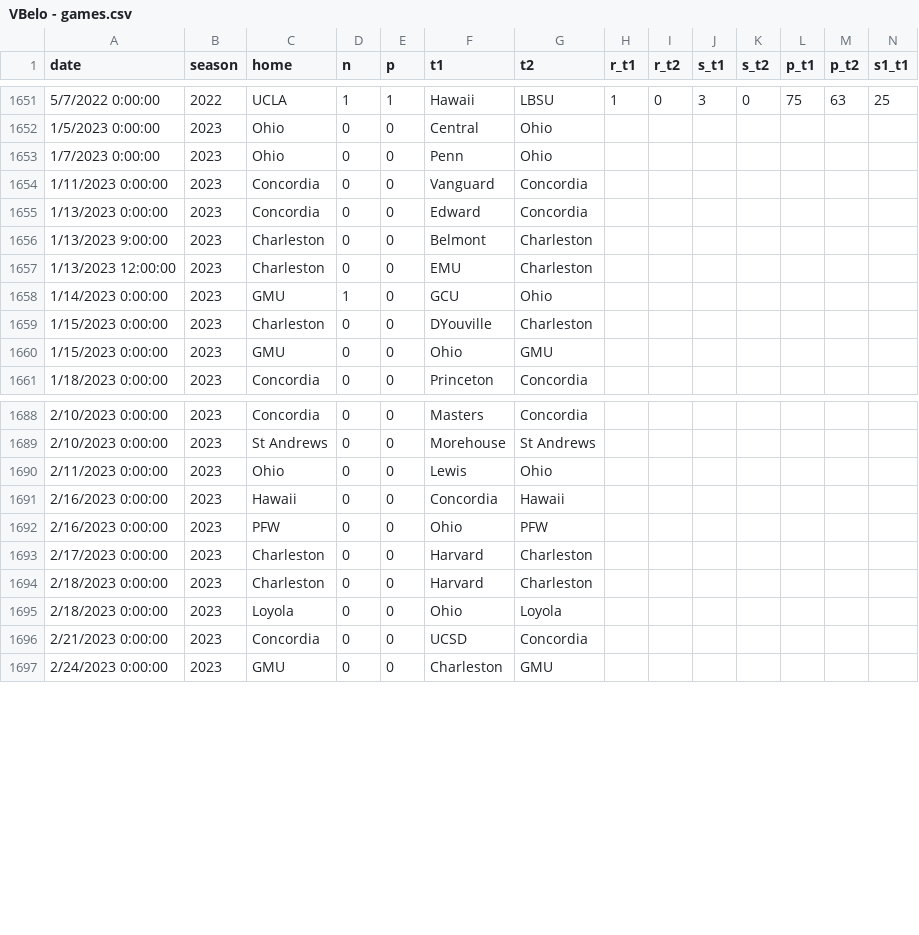
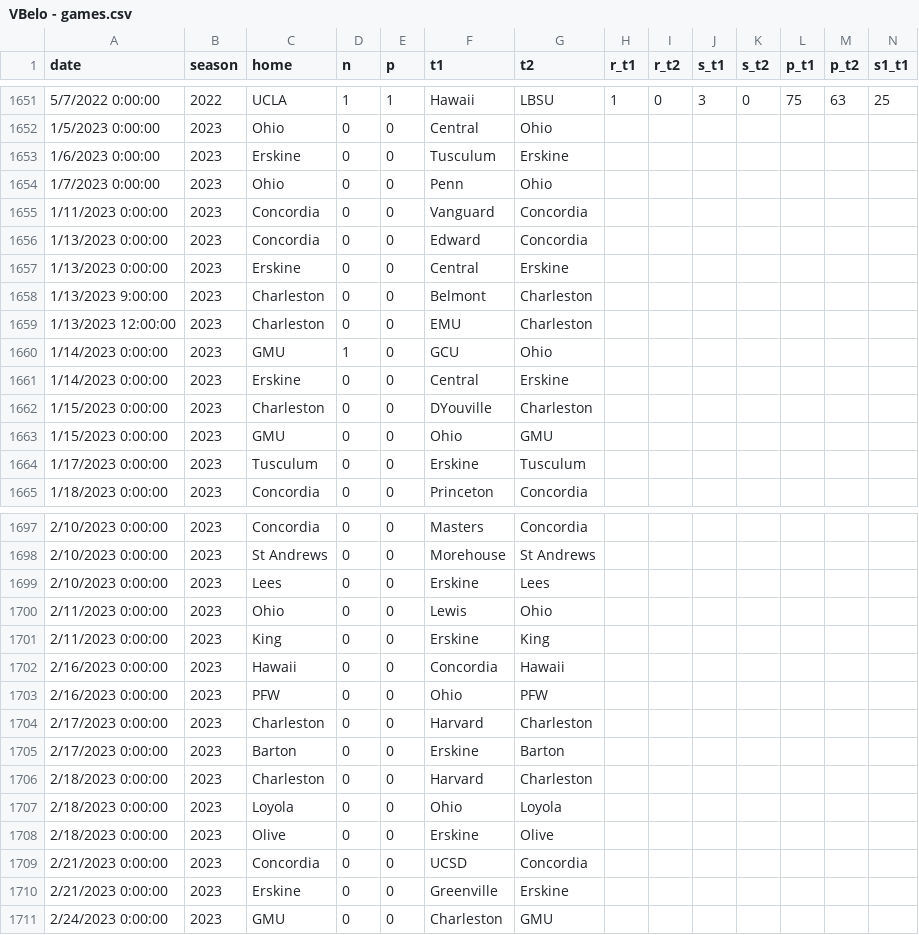
Before and after one commit to tjbreshears/VBelo, a CSV file: inputs/VBelo - games.csv, drawn as a sheet; only a part is shown, gaps mark what is left out; rows hold the shown columns only; the diff covers the shown part only; the diff names each change by its address in the sheet, - before the commit and + after, or states it on an @@ line.

Commit message:
More Maches
Erskine

```diff
--- a/inputs/VBelo - games.csv
+++ b/inputs/VBelo - games.csv
+row 1653: 1/6/2023 0:00:00 | 2023 | Erskine | 0 | 0 | Tusculum | Erskine
+row 1657: 1/13/2023 0:00:00 | 2023 | Erskine | 0 | 0 | Central | Erskine
+row 1661: 1/14/2023 0:00:00 | 2023 | Erskine | 0 | 0 | Central | Erskine
+row 1664: 1/17/2023 0:00:00 | 2023 | Tusculum | 0 | 0 | Erskine | Tusculum
+row 1699: 2/10/2023 0:00:00 | 2023 | Lees | 0 | 0 | Erskine | Lees
+row 1701: 2/11/2023 0:00:00 | 2023 | King | 0 | 0 | Erskine | King
+row 1705: 2/17/2023 0:00:00 | 2023 | Barton | 0 | 0 | Erskine | Barton
+row 1708: 2/18/2023 0:00:00 | 2023 | Olive | 0 | 0 | Erskine | Olive
+row 1710: 2/21/2023 0:00:00 | 2023 | Erskine | 0 | 0 | Greenville | Erskine
```
Also changed, not shown: 17 added rows elsewhere in this file.
